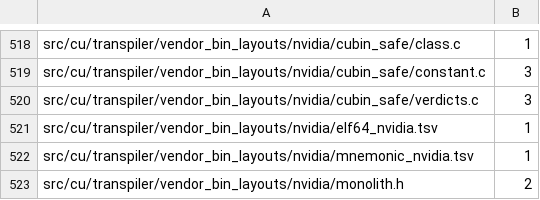
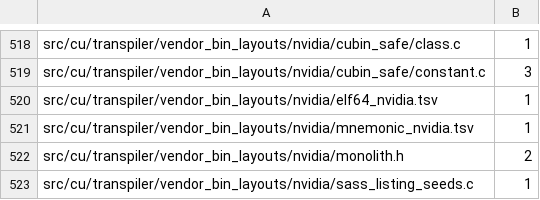
Before and after one commit to dstroy0/orior, a TSV file: utils/maint/prose/prose_ratchet.tsv, drawn as a sheet; only a part is shown, gaps mark what is left out; the shorter side is filled out with more unchanged rows; the diff names each change by its address in the sheet, - before the commit and + after, or states it on an @@ line.

Commit message:
The comments of src/cu/transpiler/vendor_bin_layouts/nvidia/cubin_safe/verdicts.c follow ASD-STE100, 3 findings to none.
Only the wording changes. Each sentence keeps what it says about the code.

```diff
--- a/utils/maint/prose/prose_ratchet.tsv
+++ b/utils/maint/prose/prose_ratchet.tsv
-row 520: src/cu/transpiler/vendor_bin_layouts/nvidia/cubin_safe/verdicts.c | 3
```
Also changed, not shown: 1 other file.
